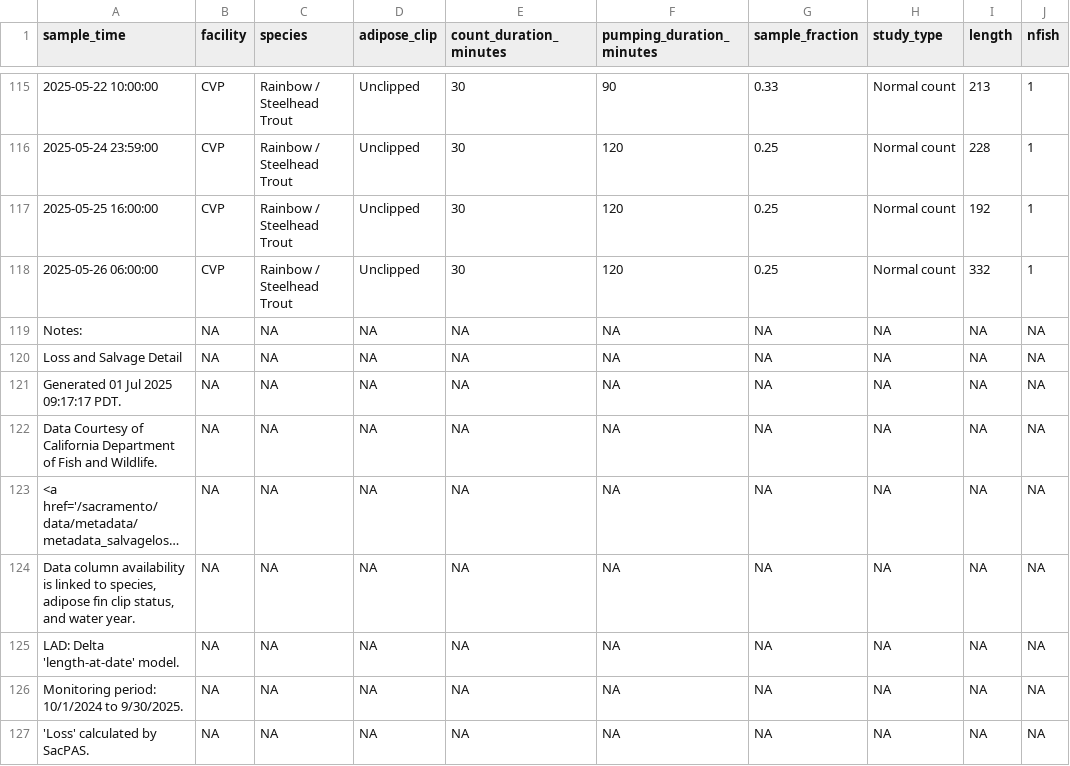
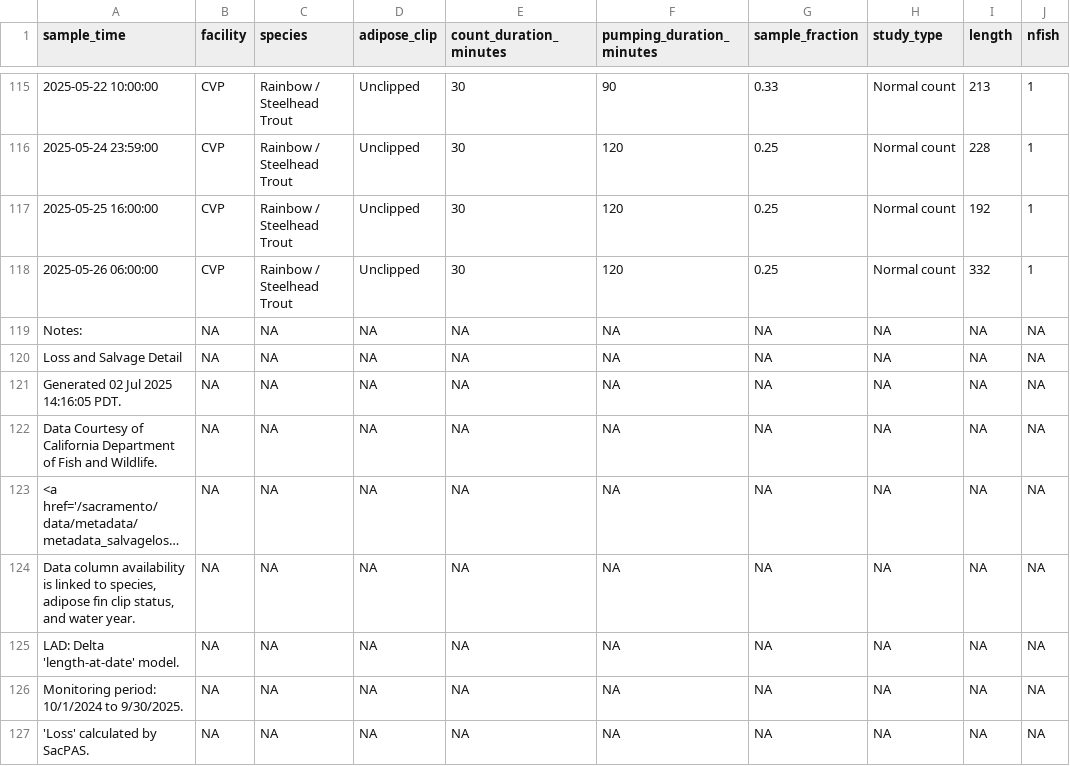
Before and after one commit to BDO-Science/omr-report-2025, a CSV file: Salmonids/output/wy_2025_sh_loss.csv, drawn as a sheet; only a part is shown, gaps mark what is left out; long unchanged cells end in …; the diff names each change by its address in the sheet, - before the commit and + after, or states it on an @@ line.

Commit message:
updating salmonid figures in OMR report

```diff
--- a/Salmonids/output/wy_2025_sh_loss.csv
+++ b/Salmonids/output/wy_2025_sh_loss.csv
-A121 (sample_time): Generated 01 Jul 2025 09:17:17 PDT.
+A121 (sample_time): Generated 02 Jul 2025 14:16:05 PDT.
```
Also changed, not shown: Salmonids/output/wy_2025_wr_loss.csv, 8 other files.
